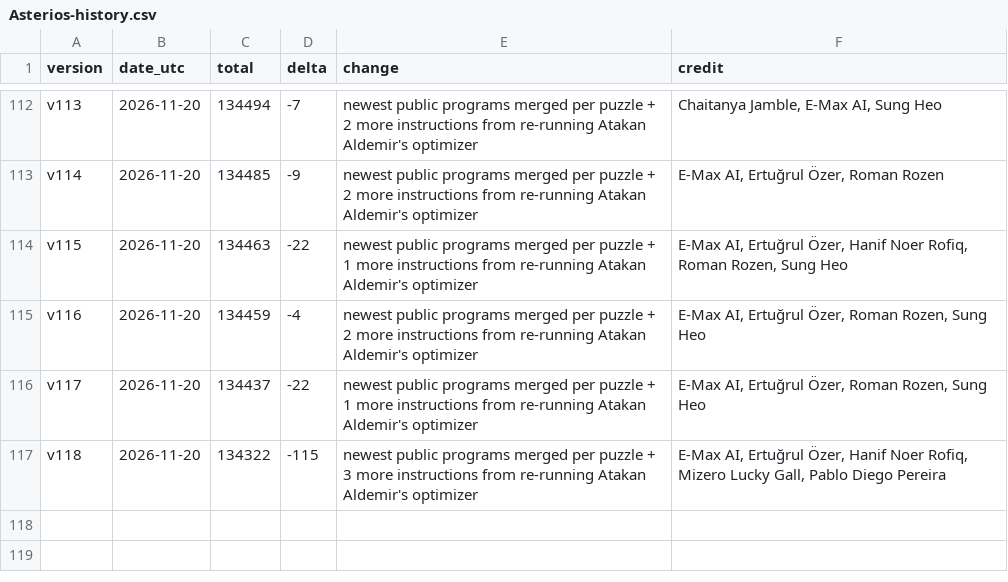
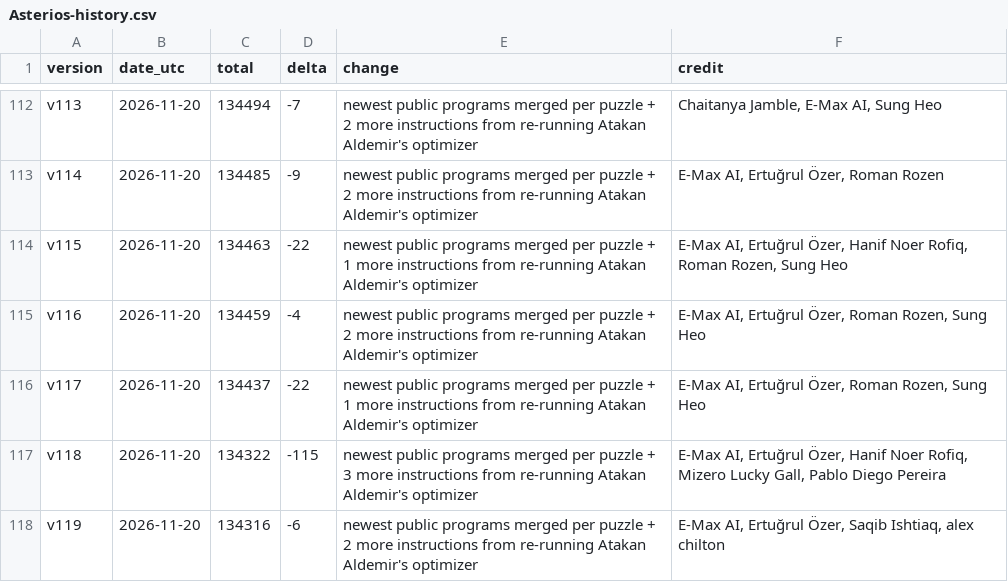
Before and after one commit to Doubao-of-hy/Santa_2026, a CSV file: public-assisted/Asterios-history.csv, drawn as a sheet; only a part is shown, gaps mark what is left out; the diff names each change by its address in the sheet, - before the commit and + after, or states it on an @@ line.

Commit message:
Publish five credited Asterios v121 improvements at 134305

```diff
--- a/public-assisted/Asterios-history.csv
+++ b/public-assisted/Asterios-history.csv
+row 118: v119 | 2026-11-20 | 134316 | -6 | newest public programs merged per puzzle + 2 more instructions from re-running Atakan Aldemir's optimizer | E-Max AI, Ertuğrul Özer, Saqib Ishtiaq, alex chilton
```
Also changed, not shown: collaboration/puzzle-bounds.csv, proofs_ext/bounds.csv, 11 other files.
